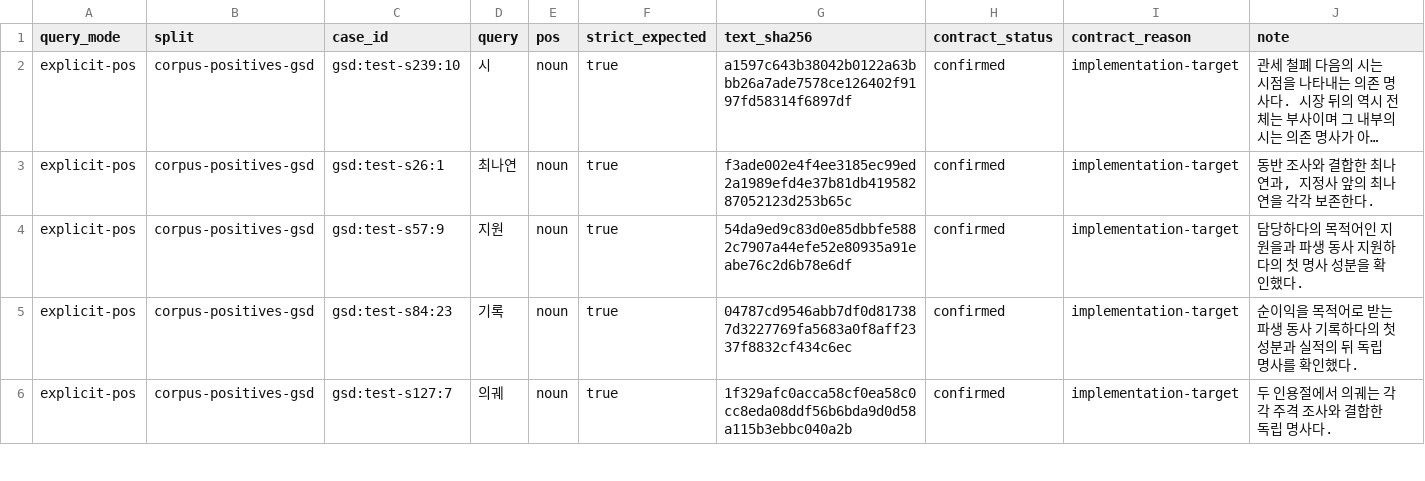
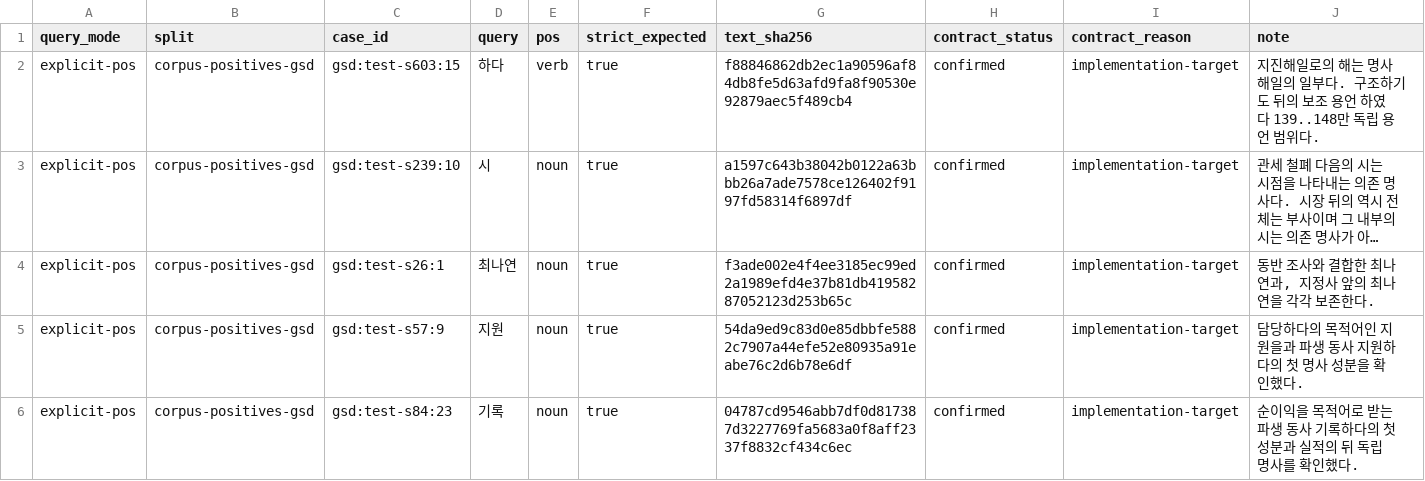
Before and after one commit to SeokminHong/kfind, a TSV file: tools/morph-compare/gsd-positive-corpus-reviews.tsv, drawn as a sheet; only a part is shown; the shorter side is filled out with more unchanged rows; long unchanged cells end in …; the diff names each change by its address in the sheet, - before the commit and + after, or states it on an @@ line.

Commit message:
명사 성분 내부의 모음 연결형 오탐 제외 (#1014)
* fix(morph): 명사 성분 내부의 모음 연결형 오탐 제외

* docs(benchmark): 명사 성분과 모음 연결형 품질 및 성능 비교

```diff
--- a/tools/morph-compare/gsd-positive-corpus-reviews.tsv
+++ b/tools/morph-compare/gsd-positive-corpus-reviews.tsv
+row 2: explicit-pos | corpus-positives-gsd | gsd:test-s603:15 | 하다 | verb | true | f88846862db2ec1a90596af84db8fe5d63afd9fa8f90530e92879aec5f489cb4 | confirmed | implementation-target | 지진해일로의 해는 명사 해일의 일부다. 구조하기도 뒤의 보조 용언 하였다 139..148만 독립 용언 범위다.
```
Also changed, not shown: tools/morph-compare/raw-gsd-source-corpus-reviews.tsv, 6 other files.
